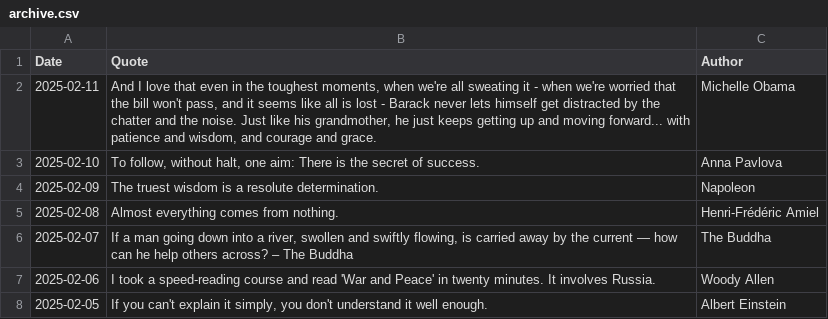
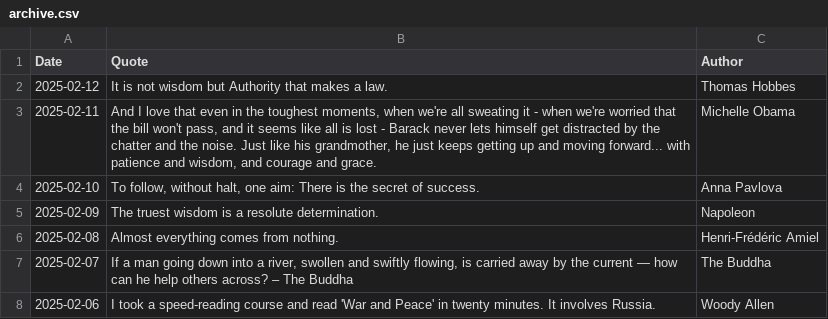
Before and after one commit to galwort/beautyisapattern, a CSV file: archive.csv, drawn as a sheet; only a part is shown; the shorter side is filled out with more unchanged rows.

```diff
--- a/archive.csv
+++ b/archive.csv
@@ -1,2 +1,3 @@
 Date,Quote,Author
+"2025-02-12","It is not wisdom but Authority that makes a law.","Thomas Hobbes"
 "2025-02-11","And I love that even in the toughest moments, when we're all sweating it - when we're worried that the bill won't pass, and it seems like all is lost - Barack never lets himself get distracted by the chatter and the noise. Just like his grandmother, he just keeps getting up and moving forward... with patience and wisdom, and courage and grace.","Michelle Obama"
```
Also changed, not shown: 2 other files.
